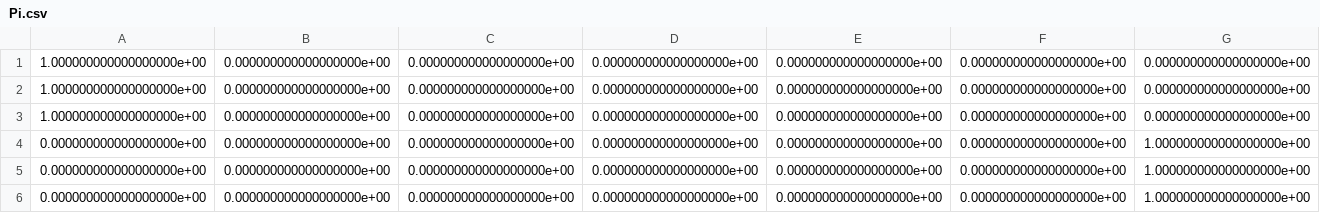
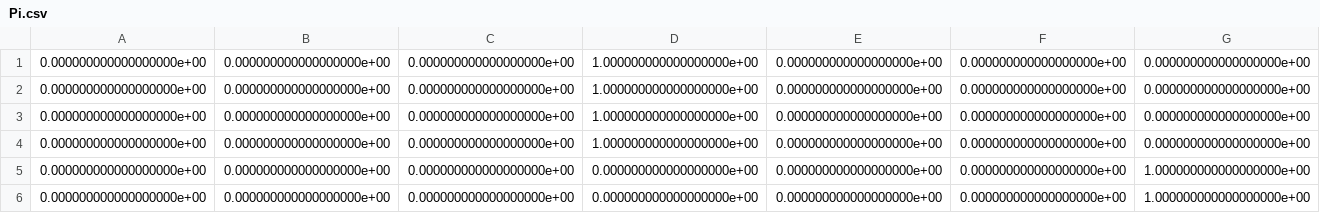
Before and after one commit to zakaryael/ieel, a CSV file: input_data/Pi.csv, drawn as a sheet.

```diff
--- a/input_data/Pi.csv
+++ b/input_data/Pi.csv
@@ -1,5 +1,5 @@
-1.000000000000000000e+00,0.000000000000000000e+00,0.000000000000000000e+00,0.000000000000000000e+00,0.000000000000000000e+00,0.000000000000000000e+00,0.000000000000000000e+00
-1.000000000000000000e+00,0.000000000000000000e+00,0.000000000000000000e+00,0.000000000000000000e+00,0.000000000000000000e+00,0.000000000000000000e+00,0.000000000000000000e+00
-1.000000000000000000e+00,0.000000000000000000e+00,0.000000000000000000e+00,0.000000000000000000e+00,0.000000000000000000e+00,0.000000000000000000e+00,0.000000000000000000e+00
-0.000000000000000000e+00,0.000000000000000000e+00,0.000000000000000000e+00,0.000000000000000000e+00,0.000000000000000000e+00,0.000000000000000000e+00,1.000000000000000000e+00
+0.000000000000000000e+00,0.000000000000000000e+00,0.000000000000000000e+00,1.000000000000000000e+00,0.000000000000000000e+00,0.000000000000000000e+00,0.000000000000000000e+00
+0.000000000000000000e+00,0.000000000000000000e+00,0.000000000000000000e+00,1.000000000000000000e+00,0.000000000000000000e+00,0.000000000000000000e+00,0.000000000000000000e+00
+0.000000000000000000e+00,0.000000000000000000e+00,0.000000000000000000e+00,1.000000000000000000e+00,0.000000000000000000e+00,0.000000000000000000e+00,0.000000000000000000e+00
+0.000000000000000000e+00,0.000000000000000000e+00,0.000000000000000000e+00,1.000000000000000000e+00,0.000000000000000000e+00,0.000000000000000000e+00,0.000000000000000000e+00
 0.000000000000000000e+00,0.000000000000000000e+00,0.000000000000000000e+00,0.000000000000000000e+00,0.000000000000000000e+00,0.000000000000000000e+00,1.000000000000000000e+00
```
Also changed, not shown: 1 other file.
